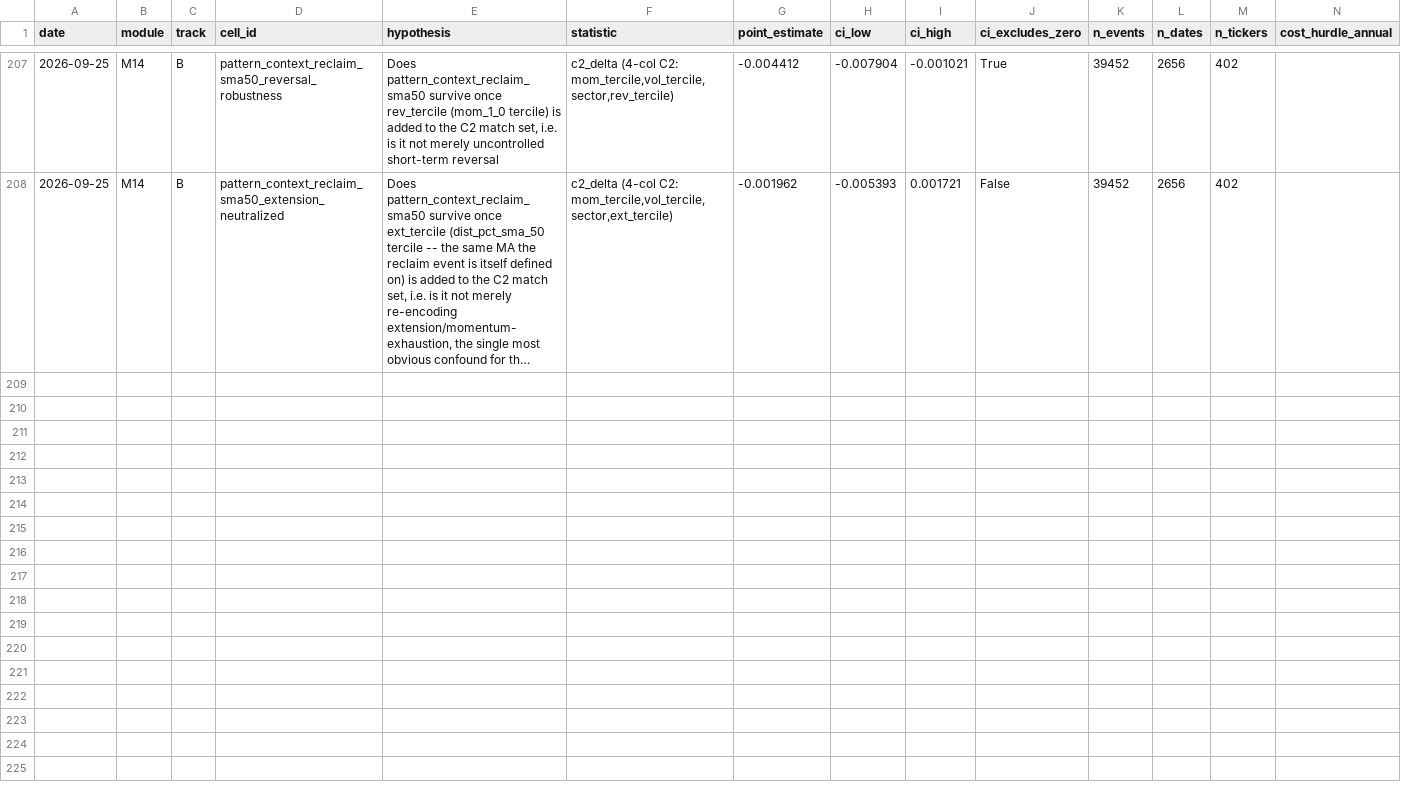
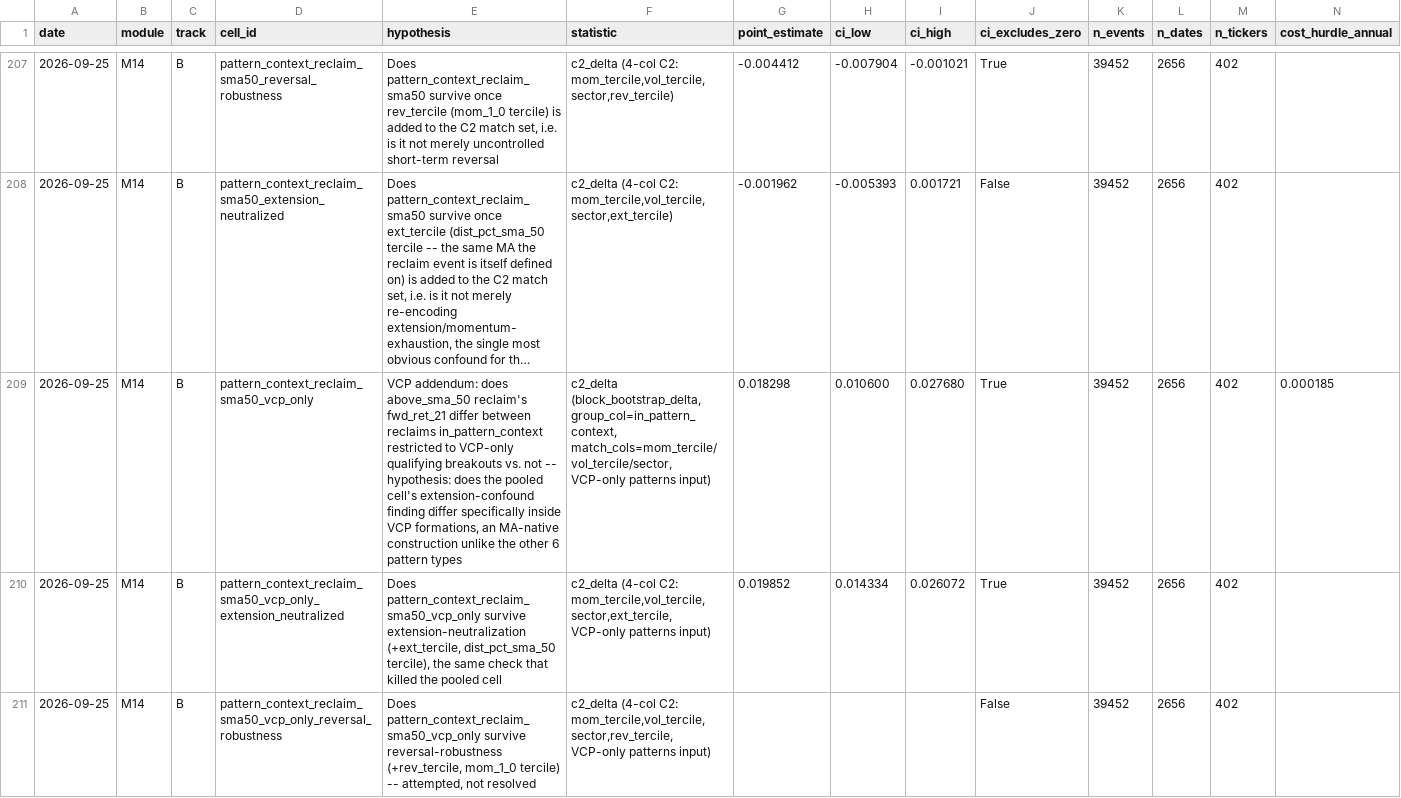
Before and after one commit to omerk1/stocks_analysis, a CSV file: docs/features/moving-averages/EXPERIMENTS.csv, drawn as a sheet; only a part is shown, gaps mark what is left out; long unchanged cells end in …; rows hold the shown columns only; the diff names each change by its address in the sheet, - before the commit and + after, or states it on an @@ line.

Commit message:
M14: run VCP addendum against real panel, log result -- Tier 3, opposite sign from pooled cell

```diff
--- a/docs/features/moving-averages/EXPERIMENTS.csv
+++ b/docs/features/moving-averages/EXPERIMENTS.csv
+row 209: 2026-09-25 | M14 | B | pattern_context_reclaim_sma50_vcp_only | VCP addendum: does above_sma_50 reclaim's fwd_ret_21 differ between reclaims in_pattern_context restricted to VCP-only qualifying breakouts vs. not -- hypothesis: does the pooled cell's extension-confound finding differ specifically inside VCP formations, an MA-native construction unlike the other 6 pattern types | c2_delta (block_bootstrap_delta, group_col=in_pattern_context, match_cols=mom_tercile/vol_tercile/sector, VCP-only patterns input) | 0.018298 | 0.010600 | 0.027680 | True | 39452 | 2656 | 402 | 0.000185
+row 210: 2026-09-25 | M14 | B | pattern_context_reclaim_sma50_vcp_only_extension_neutralized | Does pattern_context_reclaim_sma50_vcp_only survive extension-neutralization (+ext_tercile, dist_pct_sma_50 tercile), the same check that killed the pooled cell | c2_delta (4-col C2: mom_tercile,vol_tercile,sector,ext_tercile, VCP-only patterns input) | 0.019852 | 0.014334 | 0.026072 | True | 39452 | 2656 | 402
+row 211: 2026-09-25 | M14 | B | pattern_context_reclaim_sma50_vcp_only_reversal_robustness | Does pattern_context_reclaim_sma50_vcp_only survive reversal-robustness (+rev_tercile, mom_1_0 tercile) -- attempted, not resolved | c2_delta (4-col C2: mom_tercile,vol_tercile,sector,rev_tercile, VCP-only patterns input) |  |  |  | False | 39452 | 2656 | 402
```
Also changed, not shown: 2 other files.
